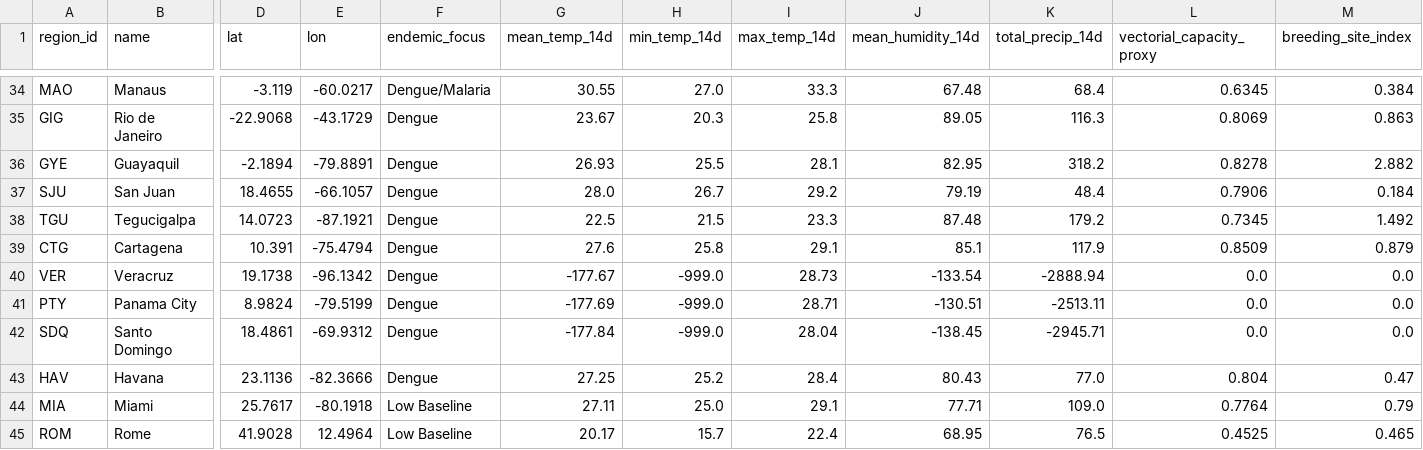
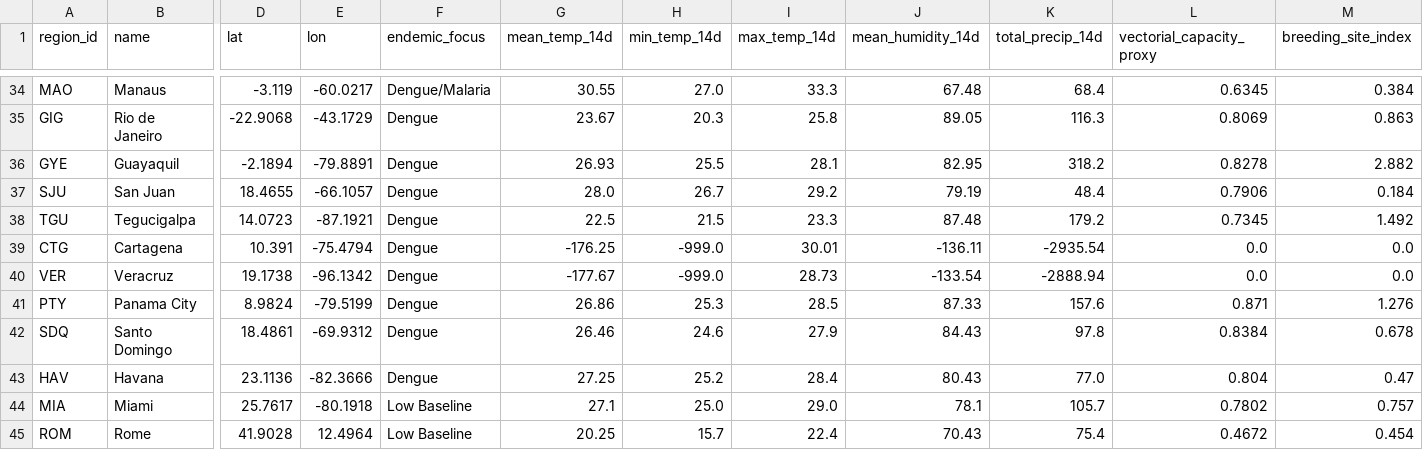
Before and after one commit to Rohith-888-destroyer/BioWeather, a CSV file: data/processed/features_latest.csv, drawn as a sheet; only a part is shown, gaps mark what is left out; the diff covers the shown part only; the diff names each change by its address in the sheet, - before the commit and + after, or states it on an @@ line.

```diff
--- a/data/processed/features_latest.csv
+++ b/data/processed/features_latest.csv
-G39 (mean_temp_14d): 27.6
+G39 (mean_temp_14d): -176.25
-H39 (min_temp_14d): 25.8
+H39 (min_temp_14d): -999.0
-I39 (max_temp_14d): 29.1
+I39 (max_temp_14d): 30.01
-J39 (mean_humidity_14d): 85.1
+J39 (mean_humidity_14d): -136.11
-K39 (total_precip_14d): 117.9
+K39 (total_precip_14d): -2935.54
-L39 (vectorial_capacity_proxy): 0.8509
+L39 (vectorial_capacity_proxy): 0.0
-M39 (breeding_site_index): 0.879
+M39 (breeding_site_index): 0.0
-G41 (mean_temp_14d): -177.69
+G41 (mean_temp_14d): 26.86
-H41 (min_temp_14d): -999.0
+H41 (min_temp_14d): 25.3
-I41 (max_temp_14d): 28.71
+I41 (max_temp_14d): 28.5
-J41 (mean_humidity_14d): -130.51
+J41 (mean_humidity_14d): 87.33
-K41 (total_precip_14d): -2513.11
+K41 (total_precip_14d): 157.6
-L41 (vectorial_capacity_proxy): 0.0
+L41 (vectorial_capacity_proxy): 0.871
-M41 (breeding_site_index): 0.0
+M41 (breeding_site_index): 1.276
-G42 (mean_temp_14d): -177.84
+G42 (mean_temp_14d): 26.46
-H42 (min_temp_14d): -999.0
+H42 (min_temp_14d): 24.6
-I42 (max_temp_14d): 28.04
+I42 (max_temp_14d): 27.9
-J42 (mean_humidity_14d): -138.45
+J42 (mean_humidity_14d): 84.43
-K42 (total_precip_14d): -2945.71
+K42 (total_precip_14d): 97.8
-L42 (vectorial_capacity_proxy): 0.0
+L42 (vectorial_capacity_proxy): 0.8384
-M42 (breeding_site_index): 0.0
+M42 (breeding_site_index): 0.678
-G44 (mean_temp_14d): 27.11
+G44 (mean_temp_14d): 27.1
-I44 (max_temp_14d): 29.1
+I44 (max_temp_14d): 29.0
-J44 (mean_humidity_14d): 77.71
+J44 (mean_humidity_14d): 78.1
-K44 (total_precip_14d): 109.0
+K44 (total_precip_14d): 105.7
-L44 (vectorial_capacity_proxy): 0.7764
+L44 (vectorial_capacity_proxy): 0.7802
-M44 (breeding_site_index): 0.79
+M44 (breeding_site_index): 0.757
-G45 (mean_temp_14d): 20.17
+G45 (mean_temp_14d): 20.25
-J45 (mean_humidity_14d): 68.95
+J45 (mean_humidity_14d): 70.43
-K45 (total_precip_14d): 76.5
+K45 (total_precip_14d): 75.4
-L45 (vectorial_capacity_proxy): 0.4525
+L45 (vectorial_capacity_proxy): 0.4672
-M45 (breeding_site_index): 0.465
+M45 (breeding_site_index): 0.454
```
Also changed, not shown: 6 edited cells elsewhere in this file, data/processed/risk_predictions.csv, 7 other files.
